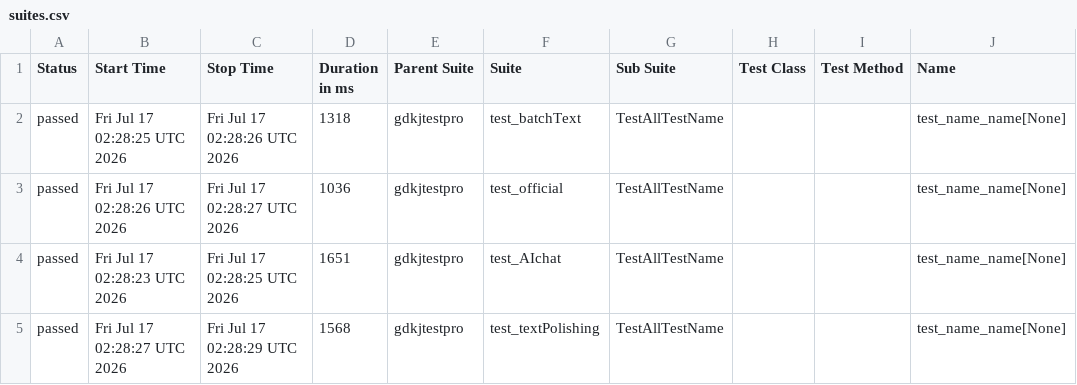
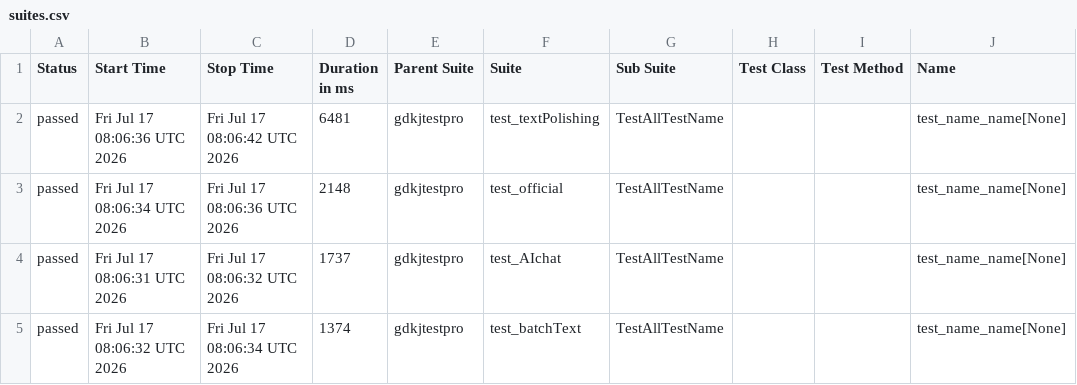
Before and after one commit to cmd-is-xka/gdkj, a CSV file: data/suites.csv, drawn as a sheet; only a part is shown; the diff names each change by its address in the sheet, - before the commit and + after, or states it on an @@ line.

```diff
--- a/data/suites.csv
+++ b/data/suites.csv
-B2 (Start Time): Fri Jul 17 02:28:25 UTC 2026
+B2 (Start Time): Fri Jul 17 08:06:36 UTC 2026
-C2 (Stop Time): Fri Jul 17 02:28:26 UTC 2026
+C2 (Stop Time): Fri Jul 17 08:06:42 UTC 2026
-D2 (Duration in ms): 1318
+D2 (Duration in ms): 6481
-F2 (Suite): test_batchText
+F2 (Suite): test_textPolishing
-B3 (Start Time): Fri Jul 17 02:28:26 UTC 2026
+B3 (Start Time): Fri Jul 17 08:06:34 UTC 2026
-C3 (Stop Time): Fri Jul 17 02:28:27 UTC 2026
+C3 (Stop Time): Fri Jul 17 08:06:36 UTC 2026
-D3 (Duration in ms): 1036
+D3 (Duration in ms): 2148
-B4 (Start Time): Fri Jul 17 02:28:23 UTC 2026
+B4 (Start Time): Fri Jul 17 08:06:31 UTC 2026
-C4 (Stop Time): Fri Jul 17 02:28:25 UTC 2026
+C4 (Stop Time): Fri Jul 17 08:06:32 UTC 2026
-D4 (Duration in ms): 1651
+D4 (Duration in ms): 1737
-B5 (Start Time): Fri Jul 17 02:28:27 UTC 2026
+B5 (Start Time): Fri Jul 17 08:06:32 UTC 2026
-C5 (Stop Time): Fri Jul 17 02:28:29 UTC 2026
+C5 (Stop Time): Fri Jul 17 08:06:34 UTC 2026
-D5 (Duration in ms): 1568
+D5 (Duration in ms): 1374
-F5 (Suite): test_textPolishing
+F5 (Suite): test_batchText
```
Also changed, not shown: 22 other files.
